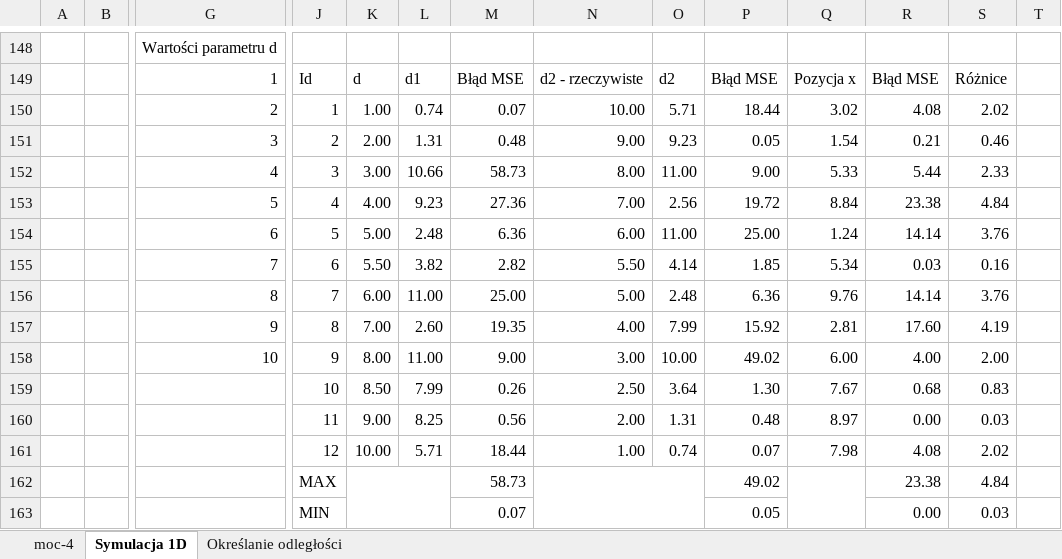
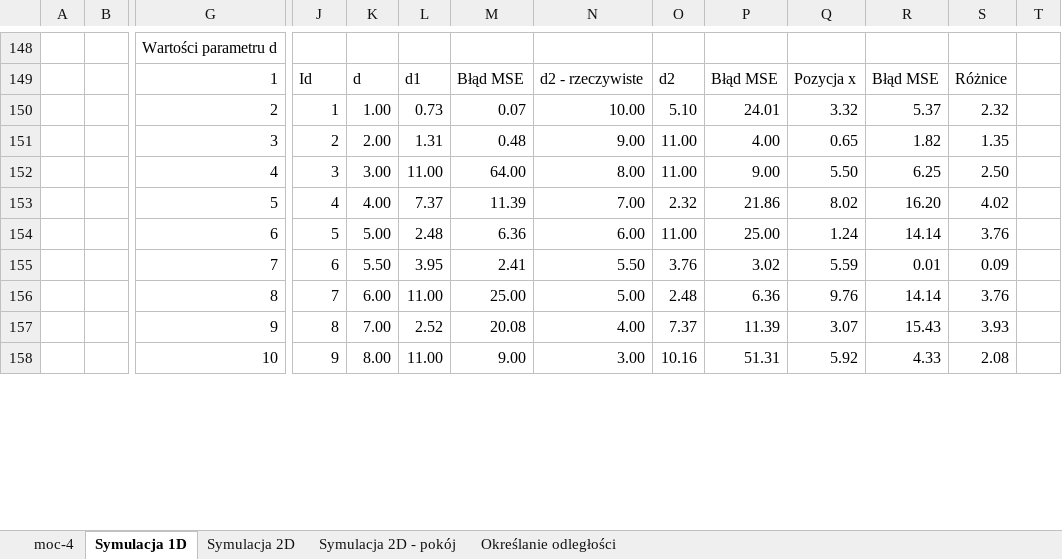
Before and after one commit to sztukamichal/BeaconBroker, an Excel workbook: Praca Inżynierska/dane/excel/moc-4.xlsx, sheet Symulacja 1D, drawn as a sheet; only a part is shown, gaps mark what is left out; values as stored, in another font and other column widths than the file's, no borders; charts and pictures and conditional formats not drawn; removed rows and columns are numbered as before the commit, all else as after; rows hold the shown columns only; the diff covers the shown part only; the diff names each change by its address in the sheet, - before the commit and + after, or states it on an @@ line.

```diff
--- a/Praca Inżynierska/dane/excel/moc-4.xlsx (sheet Symulacja 1D)
+++ b/Praca Inżynierska/dane/excel/moc-4.xlsx (sheet Symulacja 1D)
+sheet tab: Symulacja 2D
+sheet tab: Symulacja 2D - pokój
-L150: 0.74
+L150: 0.73
-O150: 5.71
+O150: 5.10
-P150: 18.44
+P150: 24.01
-Q150: 3.02
+Q150: 3.32
-R150: 4.08
+R150: 5.37
-S150: 2.02
+S150: 2.32
-O151: 9.23
+O151: 11.00
-P151: 0.05
+P151: 4.00
-Q151: 1.54
+Q151: 0.65
-R151: 0.21
+R151: 1.82
-S151: 0.46
+S151: 1.35
-L152: 10.66
+L152: 11.00
-M152: 58.73
+M152: 64.00
-Q152: 5.33
+Q152: 5.50
-R152: 5.44
+R152: 6.25
-S152: 2.33
+S152: 2.50
-row 153:  |  | 5 | 4 | 4.00 | 9.23 | 27.36 | 7.00 | 2.56 | 19.72 | 8.84 | 23.38 | 4.84
+row 153:  |  | 5 | 4 | 4.00 | 7.37 | 11.39 | 7.00 | 2.32 | 21.86 | 8.02 | 16.20 | 4.02
-row 155:  |  | 7 | 6 | 5.50 | 3.82 | 2.82 | 5.50 | 4.14 | 1.85 | 5.34 | 0.03 | 0.16
+row 155:  |  | 7 | 6 | 5.50 | 3.95 | 2.41 | 5.50 | 3.76 | 3.02 | 5.59 | 0.01 | 0.09
-row 157:  |  | 9 | 8 | 7.00 | 2.60 | 19.35 | 4.00 | 7.99 | 15.92 | 2.81 | 17.60 | 4.19
+row 157:  |  | 9 | 8 | 7.00 | 2.52 | 20.08 | 4.00 | 7.37 | 11.39 | 3.07 | 15.43 | 3.93
-O158: 10.00
+O158: 10.16
-P158: 49.02
+P158: 51.31
-Q158: 6.00
+Q158: 5.92
-R158: 4.00
+R158: 4.33
-S158: 2.00
+S158: 2.08
-row 159:  |  |  | 10 | 8.50 | 7.99 | 0.26 | 2.50 | 3.64 | 1.30 | 7.67 | 0.68 | 0.83
-row 160:  |  |  | 11 | 9.00 | 8.25 | 0.56 | 2.00 | 1.31 | 0.48 | 8.97 | 0.00 | 0.03
-row 161:  |  |  | 12 | 10.00 | 5.71 | 18.44 | 1.00 | 0.74 | 0.07 | 7.98 | 4.08 | 2.02
-row 162:  |  |  | MAX |  |  | 58.73 |  |  | 49.02 |  | 23.38 | 4.84
-row 163:  |  |  | MIN |  |  | 0.07 |  |  | 0.05 |  | 0.00 | 0.03
```
Also changed, not shown: 24 added rows, 19 removed rows and 197 edited cells elsewhere in this sheet, sheet Określanie odległości, charts or pictures, Praca Inżynierska/dane/excel/moc0.xlsx, Praca Inżynierska/dane/excel/wspólne.xlsx, 1 other file.
